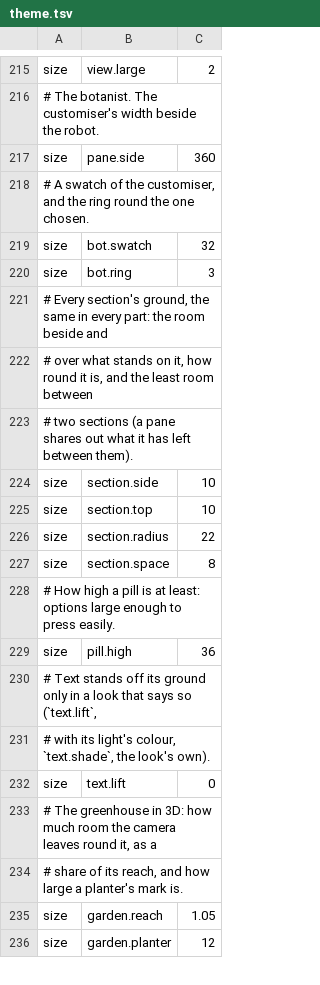
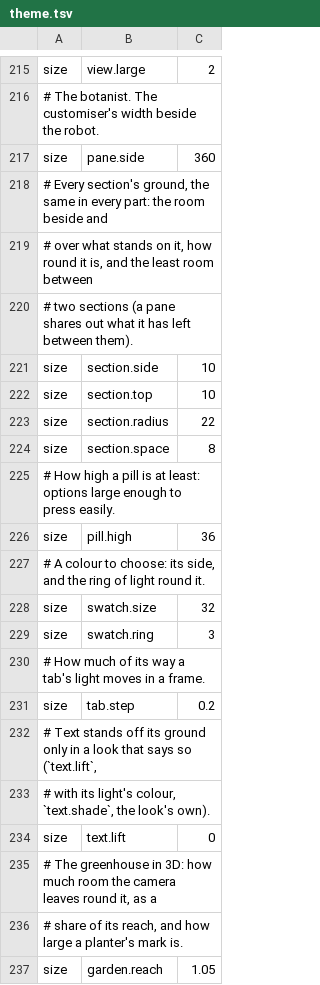
Before and after one commit to gemphi/phikit, a TSV file: crates/appkit/app/phibot/data/theme.tsv, drawn as a sheet; only a part is shown, gaps mark what is left out; the shorter side is filled out with more unchanged rows; removed rows and columns are numbered as before the commit, all else as after; the diff names each change by its address in the sheet, - before the commit and + after, or states it on an @@ line.

```diff
--- a/crates/appkit/app/phibot/data/theme.tsv
+++ b/crates/appkit/app/phibot/data/theme.tsv
-row 218: # A swatch of the customiser, and the ring round the one chosen.
-row 219: size | bot.swatch | 32
-row 220: size | bot.ring | 3
+row 227: # A colour to choose: its side, and the ring of light round it.
+row 228: size | swatch.size | 32
+row 229: size | swatch.ring | 3
+row 230: # How much of its way a tab's light moves in a frame.
+row 231: size | tab.step | 0.2
```
Also changed, not shown: 11 other files.
